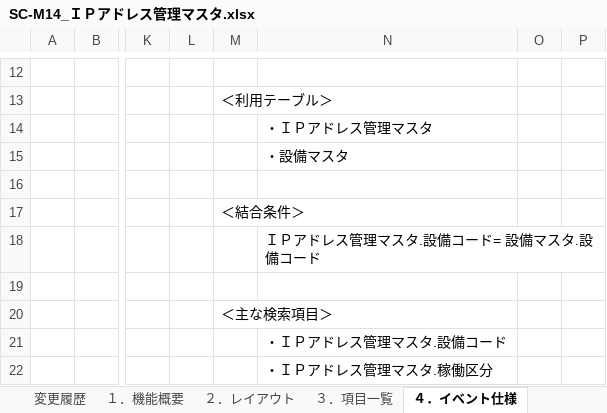
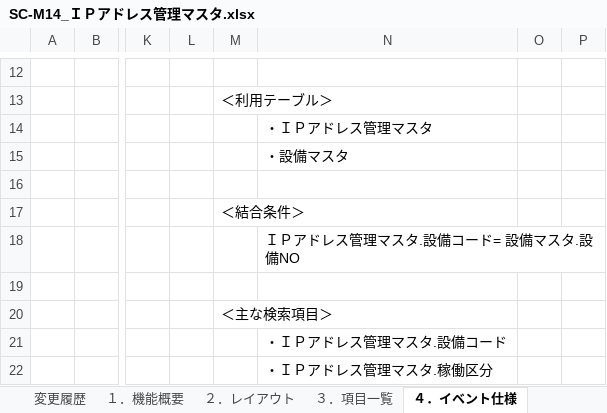
Before and after one commit to LeviDlflu/backdoor, an Excel workbook: 01_基本設計書/06_SC-M_マスタ系/SC-M14_ＩＰアドレス管理マスタ.xlsx, sheet ４．イベント仕様, drawn as a sheet; only a part is shown, gaps mark what is left out; values as stored, in another font and other column widths than the file's, no borders; the diff names each change by its address in the sheet, - before the commit and + after, or states it on an @@ line.

```diff
--- a/01_基本設計書/06_SC-M_マスタ系/SC-M14_ＩＰアドレス管理マスタ.xlsx (sheet ４．イベント仕様)
+++ b/01_基本設計書/06_SC-M_マスタ系/SC-M14_ＩＰアドレス管理マスタ.xlsx (sheet ４．イベント仕様)
-N18: ＩＰアドレス管理マスタ.設備コード= 設備マスタ.設備コード
+N18: ＩＰアドレス管理マスタ.設備コード= 設備マスタ.設備NO
```
Also changed, not shown: sheet ３．項目一覧, 01_基本設計書/06_SC-M_マスタ系/SC-M10_設備マスタ.xlsx.
